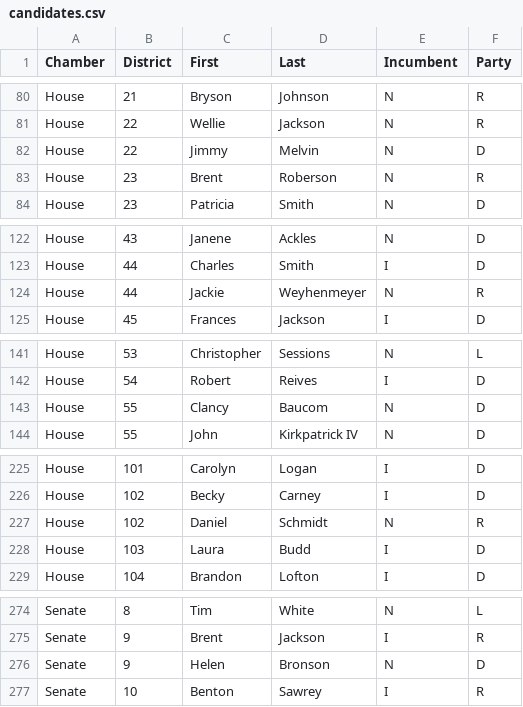
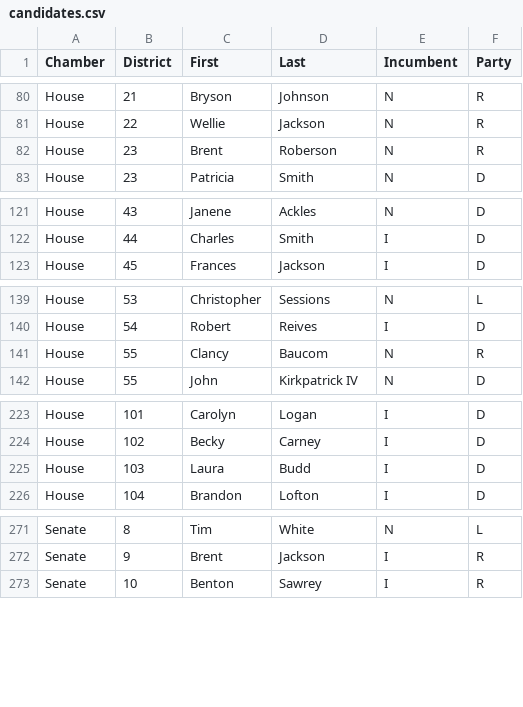
Before and after one commit to theo-cf/nc-turnout-data, a CSV file: district_lean/candidates.csv, drawn as a sheet; only a part is shown, gaps mark what is left out; the diff covers the shown part only.

```diff
--- a/district_lean/candidates.csv
+++ b/district_lean/candidates.csv
@@ -81,3 +81,2 @@ House,21,Bryson,Johnson,N,R
 House,22,Wellie,Jackson,N,R
-House,22,Jimmy,Melvin,N,D
 House,23,Brent,Roberson,N,R
@@ -123,3 +122,2 @@ House,43,Janene,Ackles,N,D
 House,44,Charles,Smith,I,D
-House,44,Jackie,Weyhenmeyer,N,R
 House,45,Frances,Jackson,I,D
@@ -142,3 +140,3 @@ House,53,Christopher,Sessions,N,L
 House,54,Robert,Reives,I,D
-House,55,Clancy,Baucom,N,D
+House,55,Clancy,Baucom,N,R
 House,55,John,Kirkpatrick IV,N,D
@@ -226,3 +224,2 @@ House,101,Carolyn,Logan,I,D
 House,102,Becky,Carney,I,D
-House,102,Daniel,Schmidt,N,R
 House,103,Laura,Budd,I,D
@@ -275,3 +272,2 @@ Senate,8,Tim,White,N,L
 Senate,9,Brent,Jackson,I,R
-Senate,9,Helen,Bronson,N,D
 Senate,10,Benton,Sawrey,I,R
```
Also changed, not shown: 2 edited cells elsewhere in this file, 4 other files.
